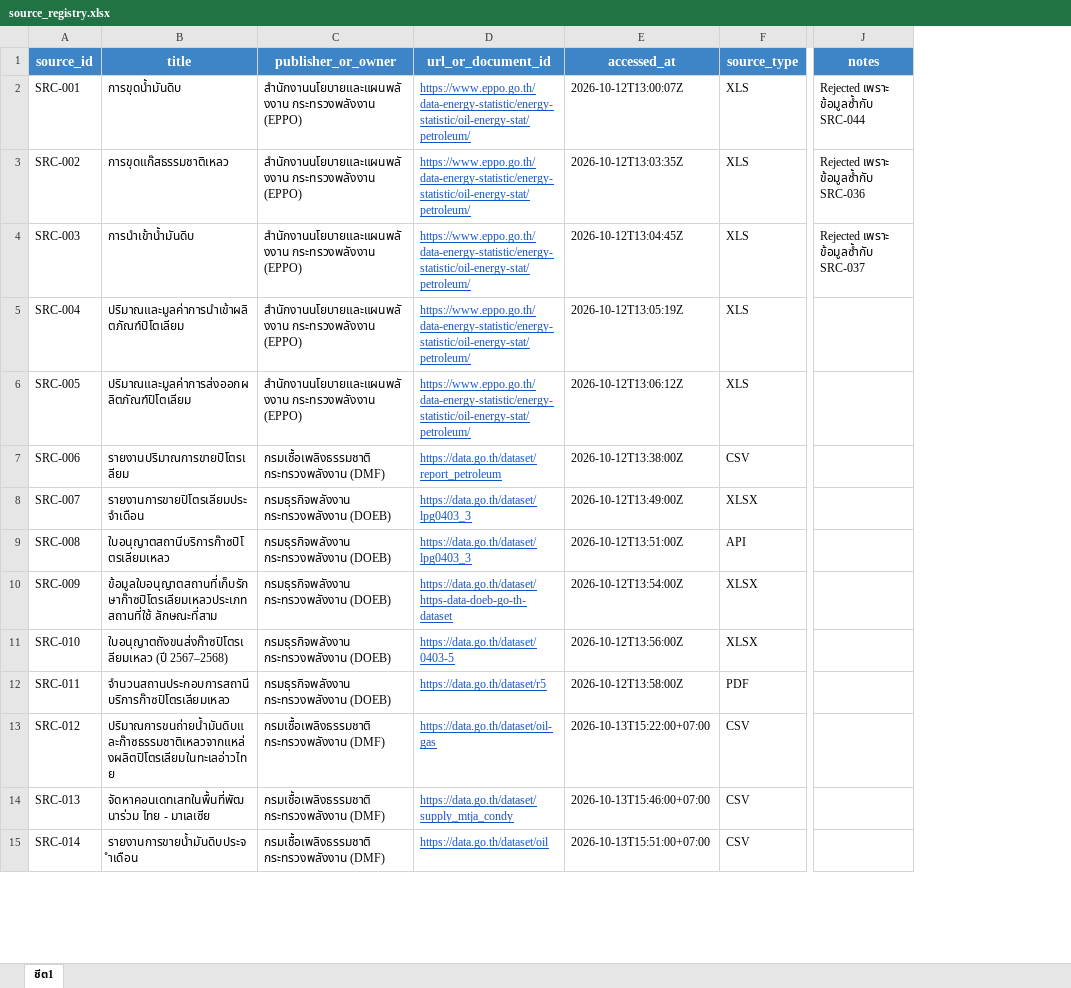
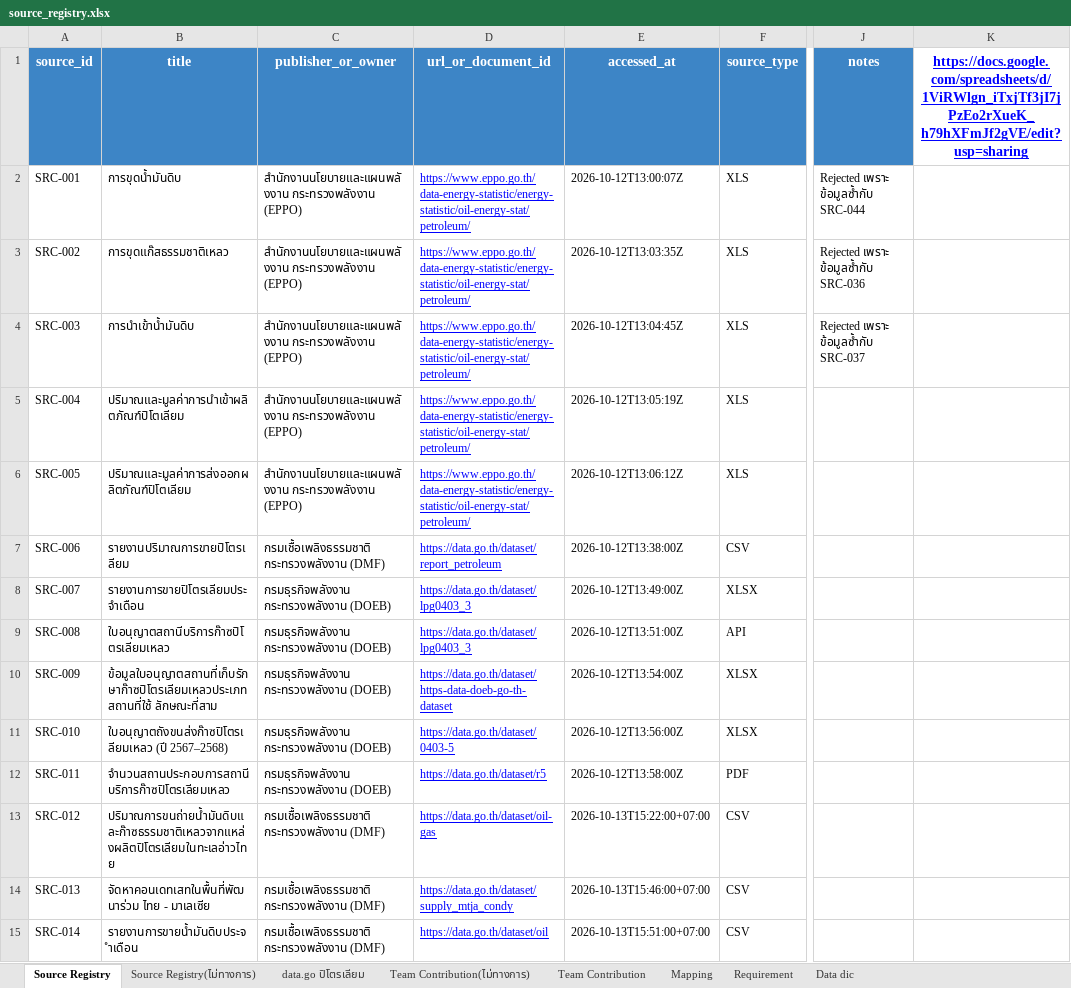
Before and after one commit to M77TH/CN230-S1-G02-MaRianDB, an Excel workbook: docs/source_registry/source_registry.xlsx, sheet Source Registry, drawn as a sheet; only a part is shown, gaps mark what is left out; values as stored, in another font and other column widths than the file's, no borders; charts and pictures not drawn; the diff covers the shown part only; the diff names each change by its address in the sheet, - before the commit and + after, or states it on an @@ line.

```diff
--- a/docs/source_registry/source_registry.xlsx (sheet Source Registry)
+++ b/docs/source_registry/source_registry.xlsx (sheet Source Registry)
-sheet tab: ชีต1
+sheet tab: Source Registry
+sheet tab: Source Registry(ไม่ทางการ)
+sheet tab: data.go ปิโตรเลียม
+sheet tab: Team Contribution(ไม่ทางการ)
+sheet tab: Team Contribution
+sheet tab: Mapping
+sheet tab: Requirement
+sheet tab: Data dic
+column K, row 1: https://docs.google.com/spreadsheets/d/1ViRWlgn_iTxjTf3jI7jPzEo2rXueK_h79hXFmJf2gVE/edit?usp=sharing
-D2:D15 text colour: #1155CC
+D2:D15 text colour: #0000FF
```
Also changed, not shown: 8 added rows, 16 edited cells and cell formats elsewhere in this sheet, charts or pictures, 12 other files.
